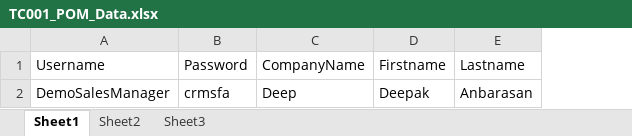
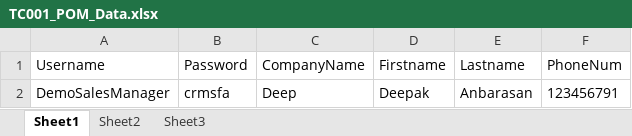
Before and after one commit to prabhugovind/TEST-MAVEN, an Excel workbook: data/TC001_POM_Data.xlsx, sheet Sheet1, drawn as a sheet; values as stored, in another font and other column widths than the file's, no borders; the diff names each change by its address in the sheet, - before the commit and + after, or states it on an @@ line.

```diff
--- a/data/TC001_POM_Data.xlsx (sheet Sheet1)
+++ b/data/TC001_POM_Data.xlsx (sheet Sheet1)
+column F (PhoneNum), row 2: 123456791
```
Also changed, not shown: keywords/KeywordDriver.xlsx, 5 other files.
